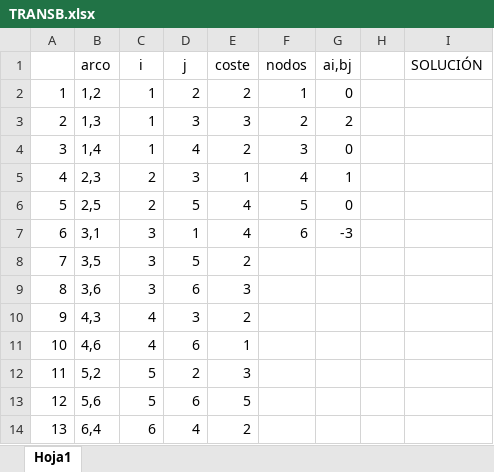
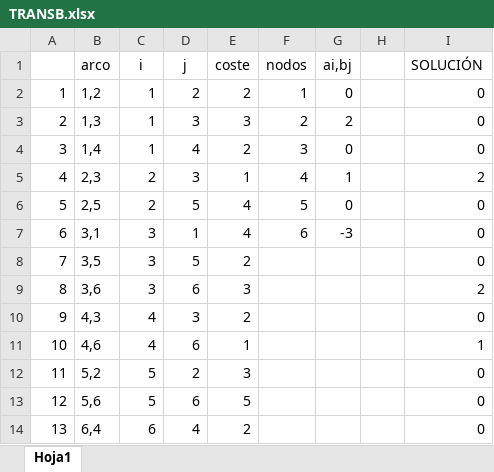
Before and after one commit to luicahleo/transporte, an Excel workbook: TRANSB.xlsx, sheet Hoja1, drawn as a sheet; values as stored, in another font and other column widths than the file's, no borders; conditional formats not drawn; the diff names each change by its address in the sheet, - before the commit and + after, or states it on an @@ line.

Commit message:
Solucionado problema de excel, estaba mal nodos  => 'F7'

```diff
--- a/TRANSB.xlsx (sheet Hoja1)
+++ b/TRANSB.xlsx (sheet Hoja1)
-I2:I4 (SOLUCIÓN): (empty)
+I2:I4 (SOLUCIÓN): 0
-I5 (SOLUCIÓN): (empty)
+I5 (SOLUCIÓN): 2
-I6:I8 (SOLUCIÓN): (empty)
+I6:I8 (SOLUCIÓN): 0
-I9 (SOLUCIÓN): (empty)
+I9 (SOLUCIÓN): 2
-I10 (SOLUCIÓN): (empty)
+I10 (SOLUCIÓN): 0
-I11 (SOLUCIÓN): (empty)
+I11 (SOLUCIÓN): 1
-I12:I14 (SOLUCIÓN): (empty)
+I12:I14 (SOLUCIÓN): 0
```
Also changed, not shown: 1 other file.
